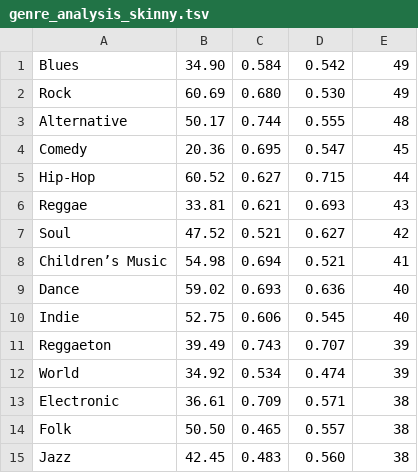
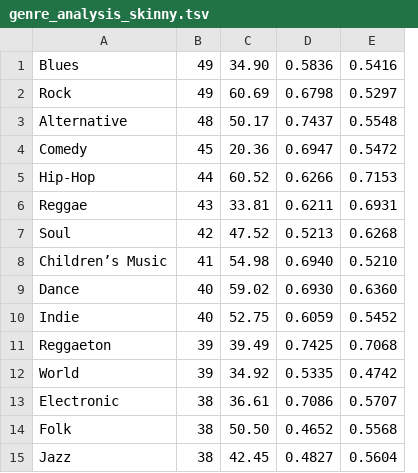
Before and after one commit to sjsu-cs131-f25/bestmusic-spotify-music, a TSV file: Project Assignment 4: SED, AWK, Shell/out/genre_analysis_skinny.tsv, drawn as a sheet; only a part is shown; removed rows and columns are numbered as before the commit, all else as after; the diff covers the shown part only; the diff names each change by its address in the sheet, - before the commit and + after, or states it on an @@ line.

```diff
--- a/Project Assignment 4: SED, AWK, Shell/out/genre_analysis_skinny.tsv
+++ b/Project Assignment 4: SED, AWK, Shell/out/genre_analysis_skinny.tsv
+column B, rows 1-15: 49 | 49 | 48 | 45 | 44 | 43 | 42 | 41 | 40 | 40 | 39 | 39 | 38 | 38 | 38
-column C, rows 1-15: 0.584 | 0.680 | 0.744 | 0.695 | 0.627 | 0.621 | 0.521 | 0.694 | 0.693 | 0.606 | 0.743 | 0.534 | 0.709 | 0.465 | 0.483
-D1: 0.542
+D1: 0.5836
-E1: 49
+E1: 0.5416
-D2: 0.530
+D2: 0.6798
-E2: 49
+E2: 0.5297
-D3: 0.555
+D3: 0.7437
-E3: 48
+E3: 0.5548
-D4: 0.547
+D4: 0.6947
-E4: 45
+E4: 0.5472
-D5: 0.715
+D5: 0.6266
-E5: 44
+E5: 0.7153
-D6: 0.693
+D6: 0.6211
-E6: 43
+E6: 0.6931
-D7: 0.627
+D7: 0.5213
-E7: 42
+E7: 0.6268
-D8: 0.521
+D8: 0.6940
-E8: 41
+E8: 0.5210
-D9: 0.636
+D9: 0.6930
-E9: 40
+E9: 0.6360
-D10: 0.545
+D10: 0.6059
-E10: 40
+E10: 0.5452
-D11: 0.707
+D11: 0.7425
-E11: 39
+E11: 0.7068
-D12: 0.474
+D12: 0.5335
-E12: 39
+E12: 0.4742
-D13: 0.571
+D13: 0.7086
-E13: 38
+E13: 0.5707
-D14: 0.557
+D14: 0.4652
-E14: 38
+E14: 0.5568
-D15: 0.560
+D15: 0.4827
-E15: 38
+E15: 0.5604
```
Also changed, not shown: 26 edited cells elsewhere in this file, Project Assignment 4: SED, AWK, Shell/out/top10_popular_tracks.tsv, Project Assignment 4: SED, AWK, Shell/out/top10_tempo_tracks.tsv, 7 other files.
